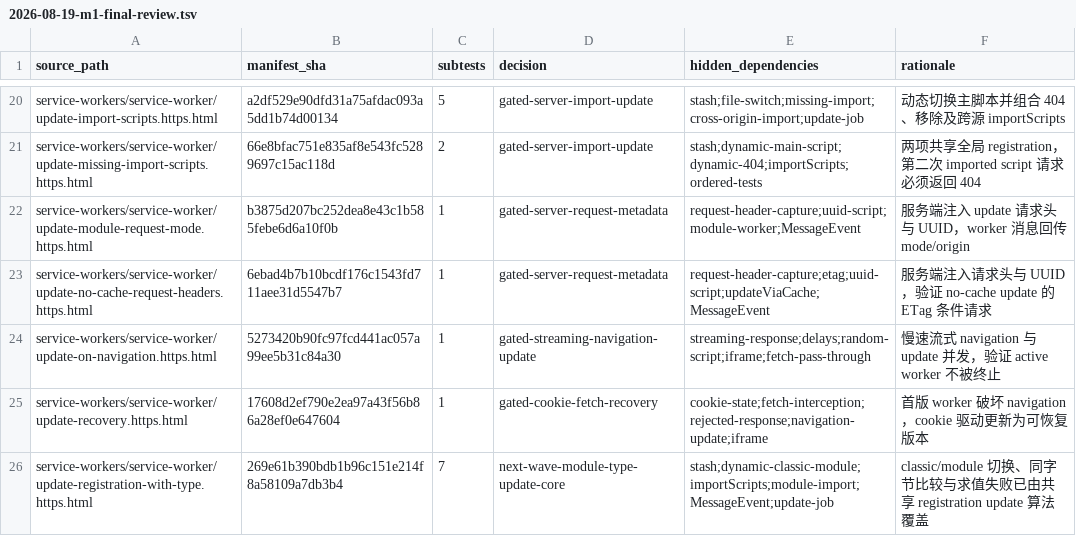
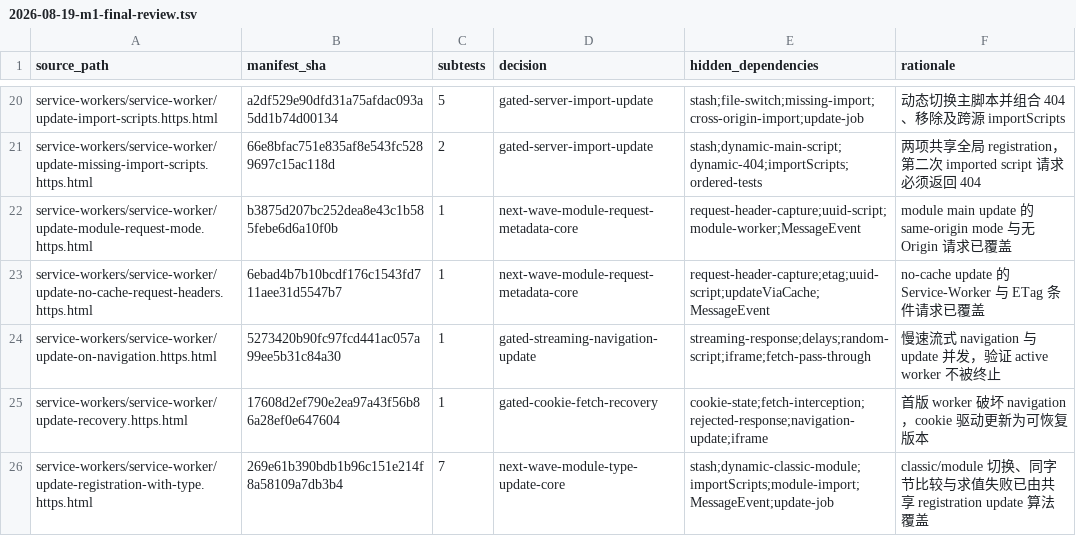
Before and after one commit to leizongmin/ZeroWeb, a TSV file: docs/goal/service-workers/evidence/2026-08-19-m1-final-review.tsv, drawn as a sheet; only a part is shown, gaps mark what is left out.

```diff
--- a/docs/goal/service-workers/evidence/2026-08-19-m1-final-review.tsv
+++ b/docs/goal/service-workers/evidence/2026-08-19-m1-final-review.tsv
@@ -21,4 +21,4 @@ service-workers/service-worker/update-import-scripts.https.html	a2df529e90dfd31a
 service-workers/service-worker/update-missing-import-scripts.https.html	66e8bfac751e835af8e543fc5289697c15ac118d	2	gated-server-import-update	stash;dynamic-main-script;dynamic-404;importScripts;ordered-tests	两项共享全局 registration，第二次 imported script 请求必须返回 404
-service-workers/service-worker/update-module-request-mode.https.html	b3875d207bc252dea8e43c1b585febe6d6a10f0b	1	gated-server-request-metadata	request-header-capture;uuid-script;module-worker;MessageEvent	服务端注入 update 请求头与 UUID，worker 消息回传 mode/origin
-service-workers/service-worker/update-no-cache-request-headers.https.html	6ebad4b7b10bcdf176c1543fd711aee31d5547b7	1	gated-server-request-metadata	request-header-capture;etag;uuid-script;updateViaCache;MessageEvent	服务端注入请求头与 UUID，验证 no-cache update 的 ETag 条件请求
+service-workers/service-worker/update-module-request-mode.https.html	b3875d207bc252dea8e43c1b585febe6d6a10f0b	1	next-wave-module-request-metadata-core	request-header-capture;uuid-script;module-worker;MessageEvent	module main update 的 same-origin mode 与无 Origin 请求已覆盖
+service-workers/service-worker/update-no-cache-request-headers.https.html	6ebad4b7b10bcdf176c1543fd711aee31d5547b7	1	next-wave-module-request-metadata-core	request-header-capture;etag;uuid-script;updateViaCache;MessageEvent	no-cache update 的 Service-Worker 与 ETag 条件请求已覆盖
 service-workers/service-worker/update-on-navigation.https.html	5273420b90fc97fcd441ac057a99ee5b31c84a30	1	gated-streaming-navigation-update	streaming-response;delays;random-script;iframe;fetch-pass-through	慢速流式 navigation 与 update 并发，验证 active worker 不被终止
```
Also changed, not shown: docs/goal/service-workers/evidence/2026-08-19-wpt-disposition.tsv, 13 other files.
